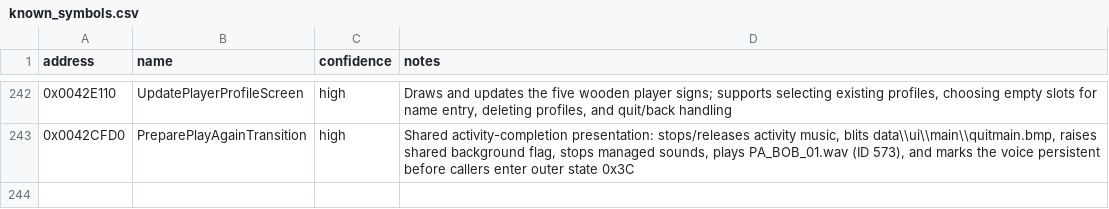
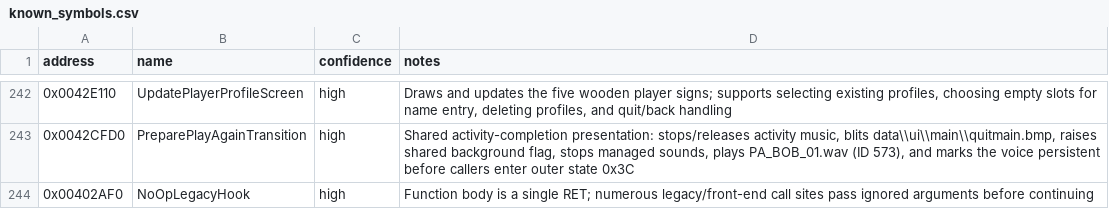
Before and after one commit to lizardpeter/btb-reverse, a CSV file: ghidra/known_symbols.csv, drawn as a sheet; only a part is shown, gaps mark what is left out.

Commit message:
Name retained no-op legacy hook

```diff
--- a/ghidra/known_symbols.csv
+++ b/ghidra/known_symbols.csv
@@ -243 +243,2 @@ address,name,confidence,notes
 0x0042CFD0,PreparePlayAgainTransition,high,"Shared activity-completion presentation: stops/releases activity music, blits data\\ui\\main\\quitmain.bmp, raises shared background flag, stops managed sounds, plays PA_BOB_01.wav (ID 573), and marks the voice persistent before callers enter outer state 0x3C"
+0x00402AF0,NoOpLegacyHook,high,"Function body is a single RET; numerous legacy/front-end call sites pass ignored arguments before continuing"
```
